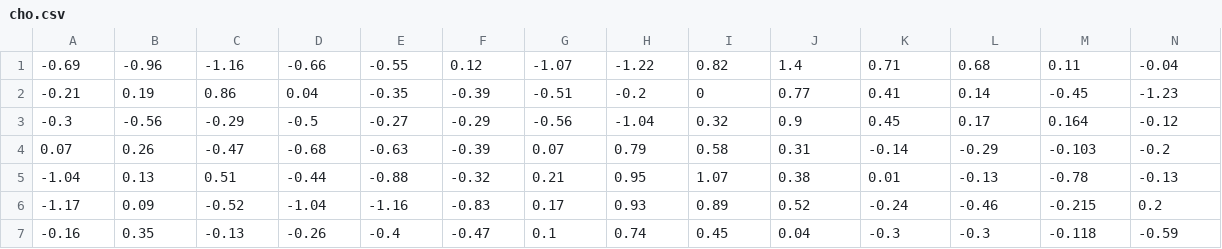
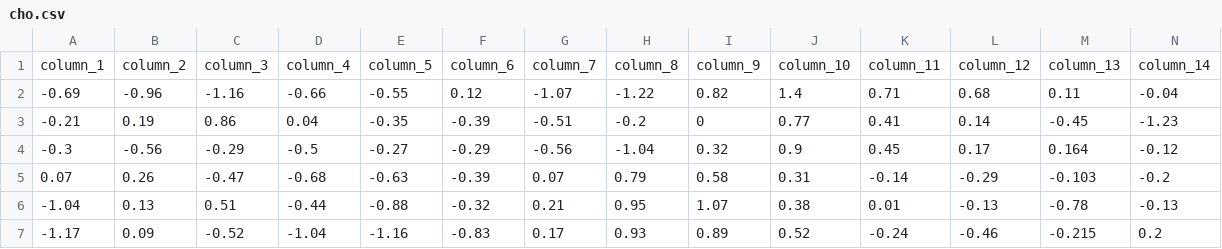
Before and after one commit to JuanDavidGA/Code_Samples, a CSV file: cho.csv, drawn as a sheet; only a part is shown; the shorter side is filled out with more unchanged rows; rows hold the shown columns only; the diff names each change by its address in the sheet, - before the commit and + after, or states it on an @@ line.

Commit message:
new

```diff
--- a/cho.csv
+++ b/cho.csv
+row 1: column_1 | column_2 | column_3 | column_4 | column_5 | column_6 | column_7 | column_8 | column_9 | column_10 | column_11 | column_12 | column_13 | column_14
```
